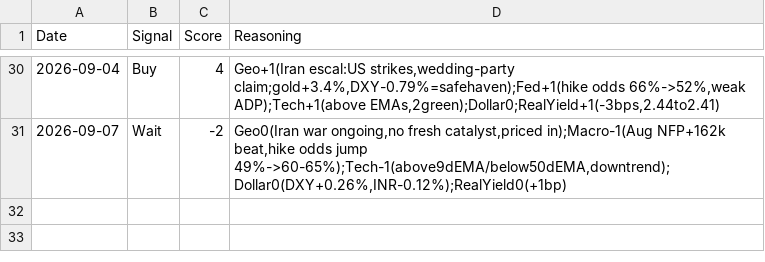
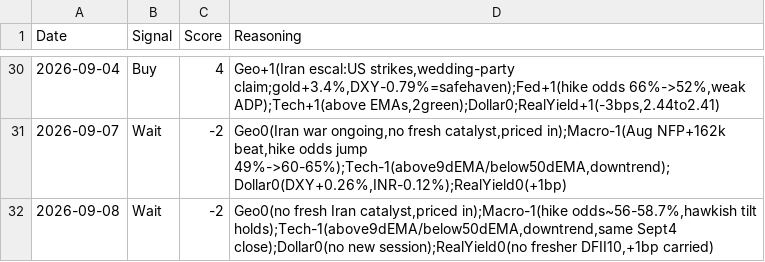
Before and after one commit to divyangshah97/gold-prediction-ai, a CSV file: signals/signals.csv, drawn as a sheet; only a part is shown, gaps mark what is left out; the diff names each change by its address in the sheet, - before the commit and + after, or states it on an @@ line.

```diff
--- a/signals/signals.csv
+++ b/signals/signals.csv
+row 32: 2026-09-08 | Wait | -2 | Geo0(no fresh Iran catalyst,priced in);Macro-1(hike odds~56-58.7%,hawkish tilt holds);Tech-1(above9dEMA/below50dEMA,downtrend,same Sept4 close);Dollar0(no new session);RealYield0(no fresher DFII10,+1bp carried)
```
Also changed, not shown: 11 other files.
